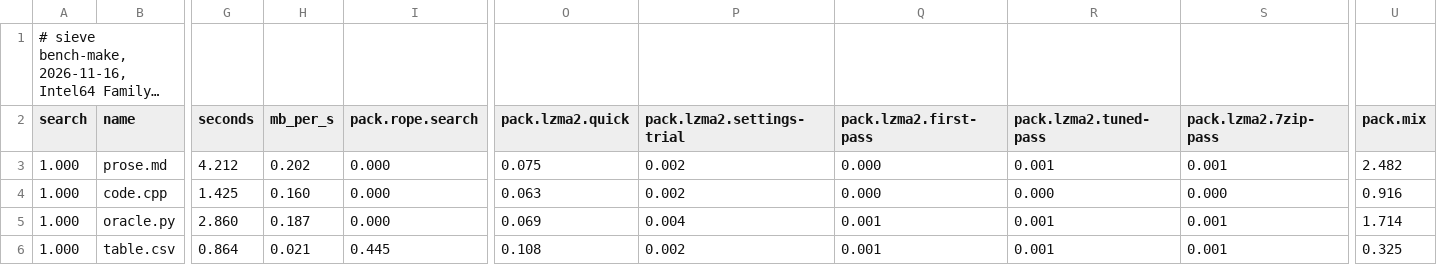
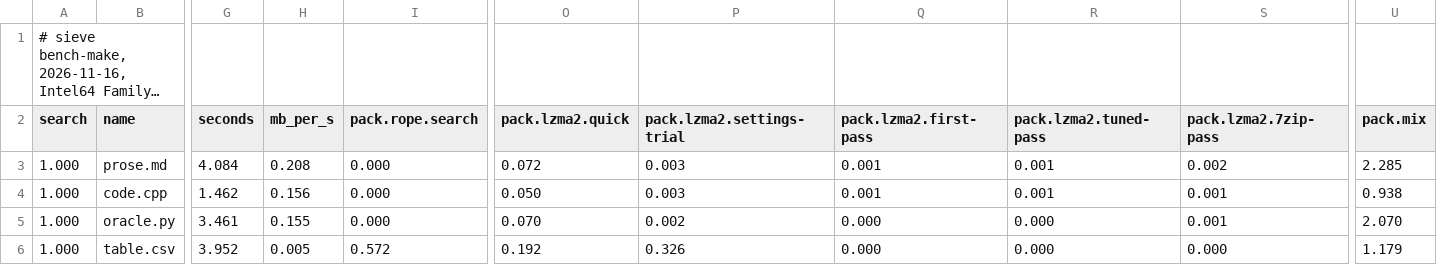
Before and after one commit to Thor110/Potentia, a TSV file: Sieve/results/bench-make-quick-2026-11-16.tsv, drawn as a sheet; only a part is shown, gaps mark what is left out; long unchanged cells end in …; the diff covers the shown part only; the diff names each change by its address in the sheet, - before the commit and + after, or states it on an @@ line.

Commit message:
sieve x4 diag

```diff
--- a/Sieve/results/bench-make-quick-2026-11-16.tsv
+++ b/Sieve/results/bench-make-quick-2026-11-16.tsv
-G3 (seconds): 4.212
+G3 (seconds): 4.084
-H3 (mb_per_s): 0.202
+H3 (mb_per_s): 0.208
-O3 (pack.lzma2.quick): 0.075
+O3 (pack.lzma2.quick): 0.072
-P3:P4 (pack.lzma2.settings-trial): 0.002
+P3:P4 (pack.lzma2.settings-trial): 0.003
-Q3:Q4 (pack.lzma2.first-pass): 0.000
+Q3:Q4 (pack.lzma2.first-pass): 0.001
-S3 (pack.lzma2.7zip-pass): 0.001
+S3 (pack.lzma2.7zip-pass): 0.002
-U3 (pack.mix): 2.482
+U3 (pack.mix): 2.285
-G4 (seconds): 1.425
+G4 (seconds): 1.462
-H4 (mb_per_s): 0.160
+H4 (mb_per_s): 0.156
-O4 (pack.lzma2.quick): 0.063
+O4 (pack.lzma2.quick): 0.050
-R4 (pack.lzma2.tuned-pass): 0.000
+R4 (pack.lzma2.tuned-pass): 0.001
-S4 (pack.lzma2.7zip-pass): 0.000
+S4 (pack.lzma2.7zip-pass): 0.001
-U4 (pack.mix): 0.916
+U4 (pack.mix): 0.938
-G5 (seconds): 2.860
+G5 (seconds): 3.461
-H5 (mb_per_s): 0.187
+H5 (mb_per_s): 0.155
-O5 (pack.lzma2.quick): 0.069
+O5 (pack.lzma2.quick): 0.070
-P5 (pack.lzma2.settings-trial): 0.004
+P5 (pack.lzma2.settings-trial): 0.002
-Q5:Q6 (pack.lzma2.first-pass): 0.001
+Q5:Q6 (pack.lzma2.first-pass): 0.000
-R5:R6 (pack.lzma2.tuned-pass): 0.001
+R5:R6 (pack.lzma2.tuned-pass): 0.000
-U5 (pack.mix): 1.714
+U5 (pack.mix): 2.070
-G6 (seconds): 0.864
+G6 (seconds): 3.952
-H6 (mb_per_s): 0.021
+H6 (mb_per_s): 0.005
-I6 (pack.rope.search): 0.445
+I6 (pack.rope.search): 0.572
-O6 (pack.lzma2.quick): 0.108
+O6 (pack.lzma2.quick): 0.192
-P6 (pack.lzma2.settings-trial): 0.002
+P6 (pack.lzma2.settings-trial): 0.326
-S6 (pack.lzma2.7zip-pass): 0.001
+S6 (pack.lzma2.7zip-pass): 0.000
-U6 (pack.mix): 0.325
+U6 (pack.mix): 1.179
```
Also changed, not shown: 84 edited cells elsewhere in this file, 3 other files.
